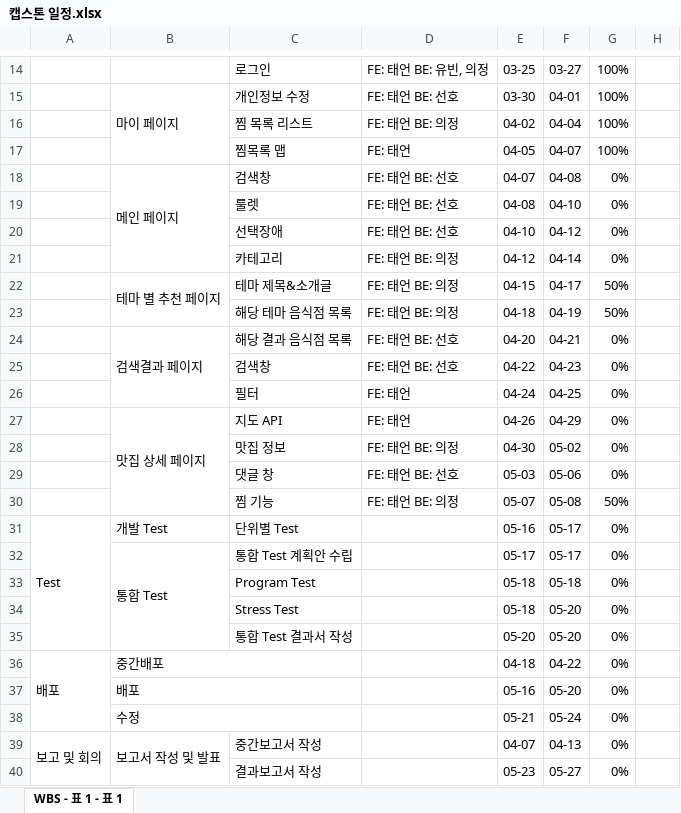
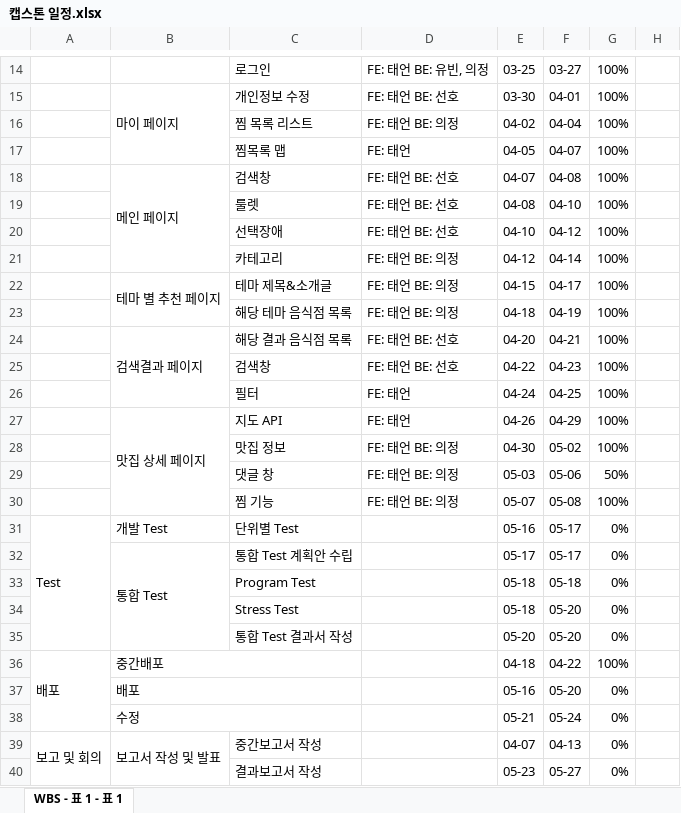
Before and after one commit to Capstone-Awesome-Place-Team/Documents, an Excel workbook: 캡스톤 일정.xlsx, sheet WBS - 표 1 - 표 1, drawn as a sheet; only a part is shown, gaps mark what is left out; values as stored, in another font and other column widths than the file's, no cell formats; the diff names each change by its address in the sheet, - before the commit and + after, or states it on an @@ line.

Commit message:
[의정] 백엔드 담당자 변경 및 진행사항 수정(~05/17)

```diff
--- a/캡스톤 일정.xlsx (sheet WBS - 표 1 - 표 1)
+++ b/캡스톤 일정.xlsx (sheet WBS - 표 1 - 표 1)
-G18:G21: 0%
+G18:G21: 100%
-G22:G23: 50%
+G22:G23: 100%
-G24:G28: 0%
+G24:G28: 100%
-D29: FE: 태언 BE: 선호
+D29: FE: 태언 BE: 의정
-G29: 0%
+G29: 50%
-G30: 50%
+G30: 100%
-G36: 0%
+G36: 100%
```
Also changed, not shown: cell formats.
